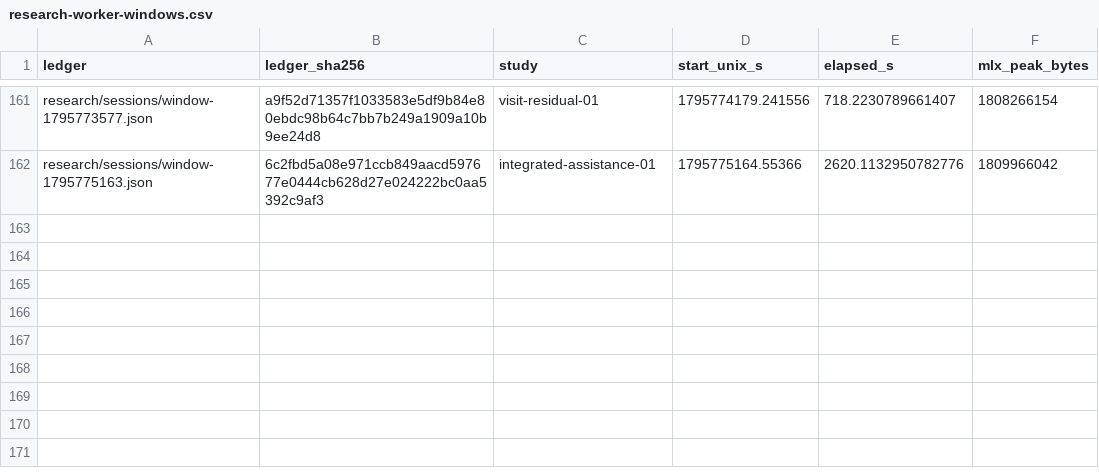
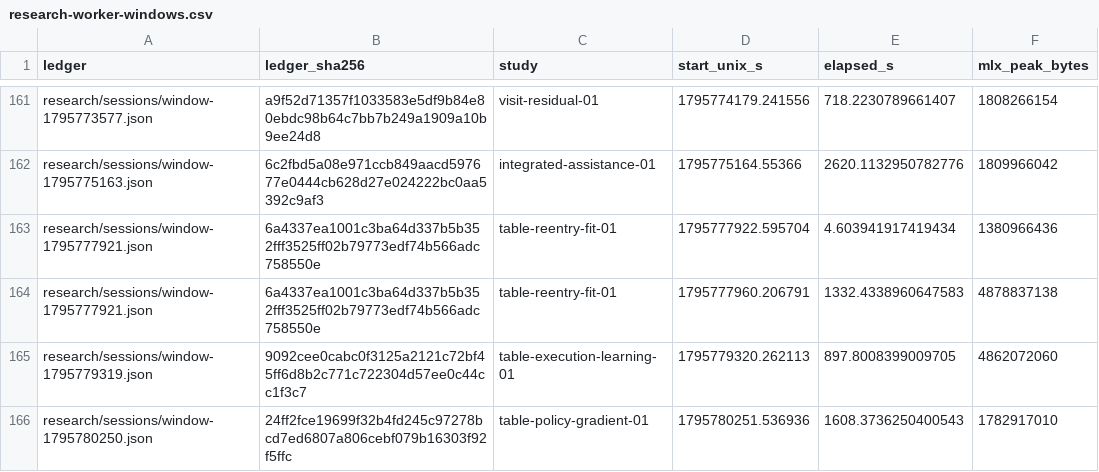
Before and after one commit to lukifer23/LoopQwen-MLX, a CSV file: paper/research-worker-windows.csv, drawn as a sheet; only a part is shown, gaps mark what is left out; the diff names each change by its address in the sheet, - before the commit and + after, or states it on an @@ line.

Commit message:
Publish reproducible four-layer comparison, paper, and offline installation evidence

```diff
--- a/paper/research-worker-windows.csv
+++ b/paper/research-worker-windows.csv
+row 163: research/sessions/window-1795777921.json | 6a4337ea1001c3ba64d337b5b352fff3525ff02b79773edf74b566adc758550e | table-reentry-fit-01 | 1795777922.595704 | 4.603941917419434 | 1380966436
+row 164: research/sessions/window-1795777921.json | 6a4337ea1001c3ba64d337b5b352fff3525ff02b79773edf74b566adc758550e | table-reentry-fit-01 | 1795777960.206791 | 1332.4338960647583 | 4878837138
+row 165: research/sessions/window-1795779319.json | 9092cee0cabc0f3125a2121c72bf45ff6d8b2c771c722304d57ee0c44cc1f3c7 | table-execution-learning-01 | 1795779320.262113 | 897.8008399009705 | 4862072060
+row 166: research/sessions/window-1795780250.json | 24ff2fce19699f32b4fd245c97278bcd7ed6807a806cebf079b16303f92f5ffc | table-policy-gradient-01 | 1795780251.536936 | 1608.3736250400543 | 1782917010
```
Also changed, not shown: paper/overview-comparisons.csv, 31 other files.
